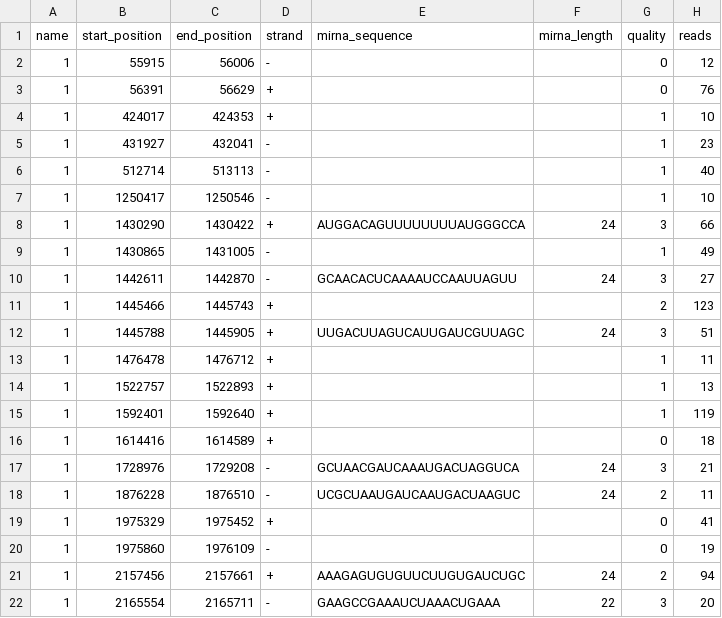
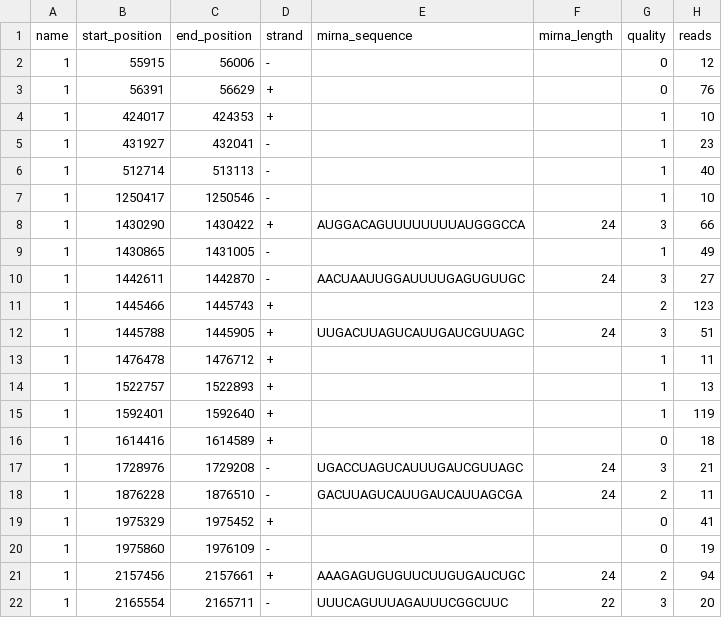
Before and after one commit to miRkwood-RNA/miRkwood, a CSV file: cgi-bin/t/functional/expected/fullpipeline-bed/Results/new_miRNAs/Results_New.csv, drawn as a sheet; only a part is shown; the diff names each change by its address in the sheet, - before the commit and + after, or states it on an @@ line.

Commit message:
miRkwood: Update files for functional tests.
Update miRNA sequence for new miRNAs (previously,
miRNAs were wrong when strand -).

```diff
--- a/cgi-bin/t/functional/expected/fullpipeline-bed/Results/new_miRNAs/Results_New.csv
+++ b/cgi-bin/t/functional/expected/fullpipeline-bed/Results/new_miRNAs/Results_New.csv
-E10 (mirna_sequence): GCAACACUCAAAAUCCAAUUAGUU
+E10 (mirna_sequence): AACUAAUUGGAUUUUGAGUGUUGC
-E17 (mirna_sequence): GCUAACGAUCAAAUGACUAGGUCA
+E17 (mirna_sequence): UGACCUAGUCAUUUGAUCGUUAGC
-E18 (mirna_sequence): UCGCUAAUGAUCAAUGACUAAGUC
+E18 (mirna_sequence): GACUUAGUCAUUGAUCAUUAGCGA
-E22 (mirna_sequence): GAAGCCGAAAUCUAAACUGAAA
+E22 (mirna_sequence): UUUCAGUUUAGAUUUCGGCUUC
```
Also changed, not shown: 5 other files.
